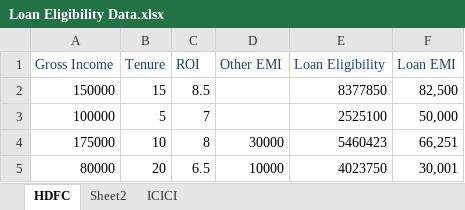
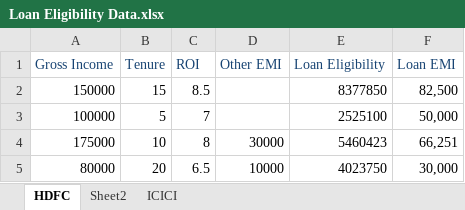
Before and after one commit to srushtisn/LoanEligibilityCalculatorTesting, an Excel workbook: Loan Eligibility Data.xlsx, sheet HDFC, drawn as a sheet; values as stored, in another font and other column widths than the file's, no borders; the diff names each change by its address in the sheet, - before the commit and + after, or states it on an @@ line.

Commit message:
Changed test data

```diff
--- a/Loan Eligibility Data.xlsx (sheet HDFC)
+++ b/Loan Eligibility Data.xlsx (sheet HDFC)
-F5 (Loan EMI): 30,001
+F5 (Loan EMI): 30,000
```
Also changed, not shown: 1 other file.
